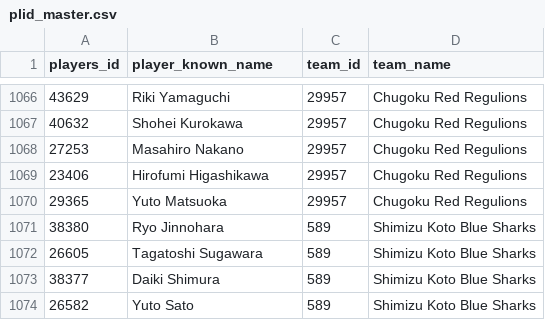
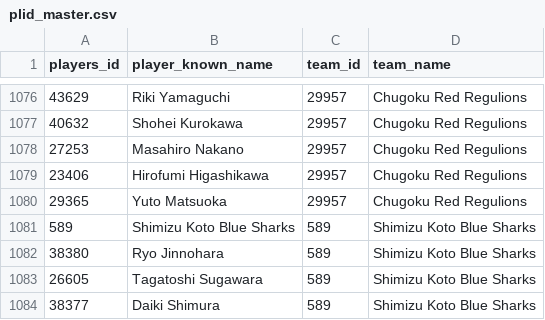
Before and after one commit to Kou-ISK/RugbyHub_Reader_Streamlit, a CSV file: data/plid_master.csv, drawn as a sheet; only a part is shown, gaps mark what is left out; the shorter side is filled out with more unchanged rows; the diff covers the shown part only; the diff names each change by its address in the sheet, - before the commit and + after, or states it on an @@ line.

```diff
--- a/data/plid_master.csv
+++ b/data/plid_master.csv
+row 1081: 589 | Shimizu Koto Blue Sharks | 589 | Shimizu Koto Blue Sharks
```
Also changed, not shown: 10 added rows elsewhere in this file.
